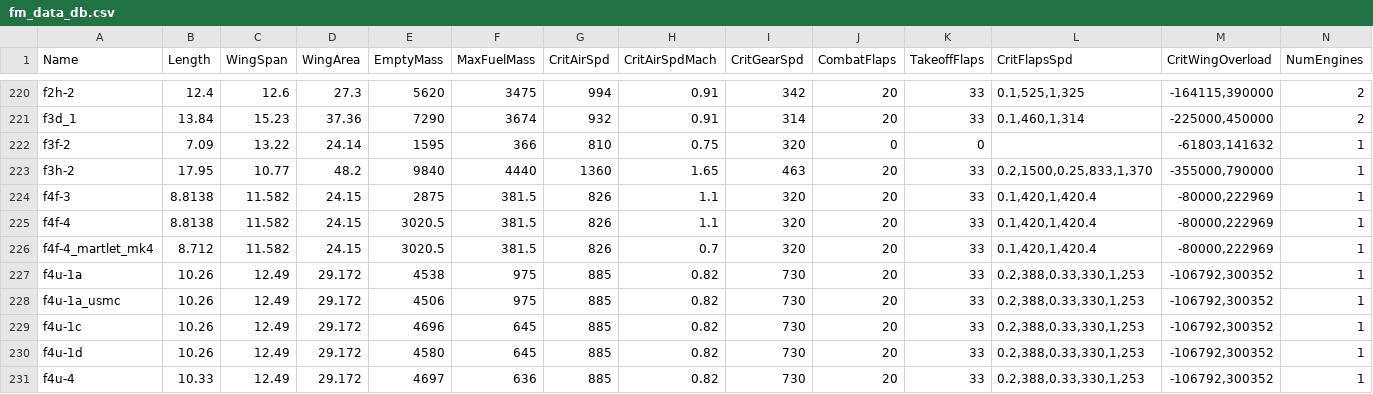
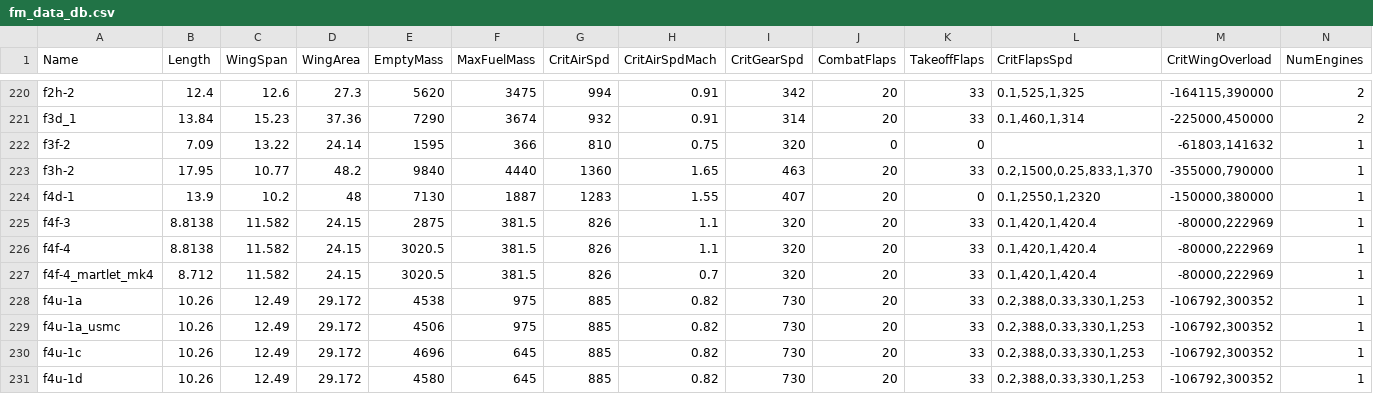
Before and after one commit to MeSoftHorny/WTRTI-Data, a CSV file: FM/fm_data_db.csv, drawn as a sheet; only a part is shown, gaps mark what is left out; the shorter side is filled out with more unchanged rows; rows hold the shown columns only; the diff names each change by its address in the sheet, - before the commit and + after, or states it on an @@ line.

```diff
--- a/FM/fm_data_db.csv
+++ b/FM/fm_data_db.csv
+row 224: f4d-1 | 13.9 | 10.2 | 48 | 7130 | 1887 | 1283 | 1.55 | 407 | 20 | 0 | 0.1,2550,1,2320 | -150000,380000 | 1
```
Also changed, not shown: FM/fm_names_db.csv, 1 other file.
